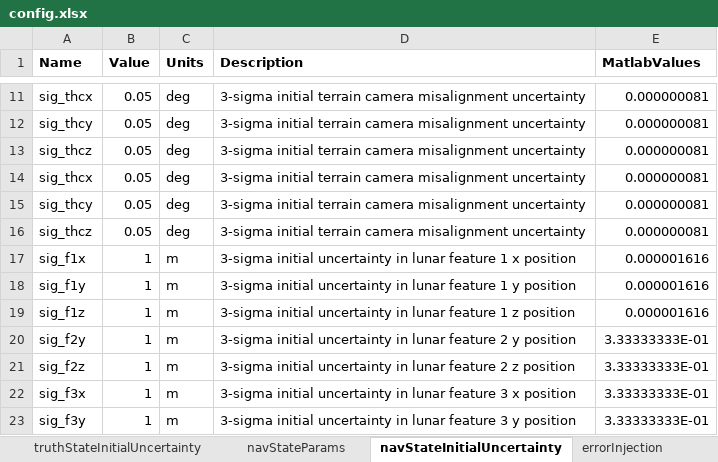
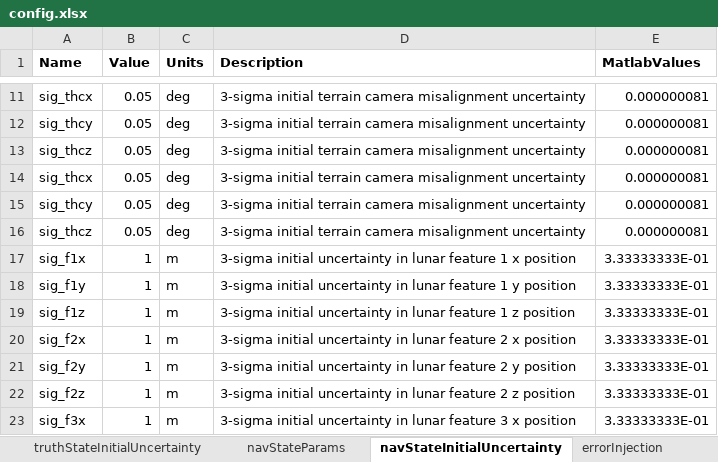
Before and after one commit to alexb7711/trn, an Excel workbook: config.xlsx, sheet navStateInitialUncertainty, drawn as a sheet; only a part is shown, gaps mark what is left out; the shorter side is filled out with more unchanged rows; values as stored, in another font and other column widths than the file's, no borders; the diff names each change by its address in the sheet, - before the commit and + after, or states it on an @@ line.

```diff
--- a/config.xlsx (sheet navStateInitialUncertainty)
+++ b/config.xlsx (sheet navStateInitialUncertainty)
-E17:E19 (MatlabValues): 0.000001616
+E17:E19 (MatlabValues): 3.33333333E-01
+row 20: sig_f2x | 1 | m | 3-sigma initial uncertainty in lunar feature 2 x position | 3.33333333E-01
```
Also changed, not shown: sheet truthStateParams, sheet navStateParams, sheet sim, sheet general, formulas that keep their value, 15 other files.
